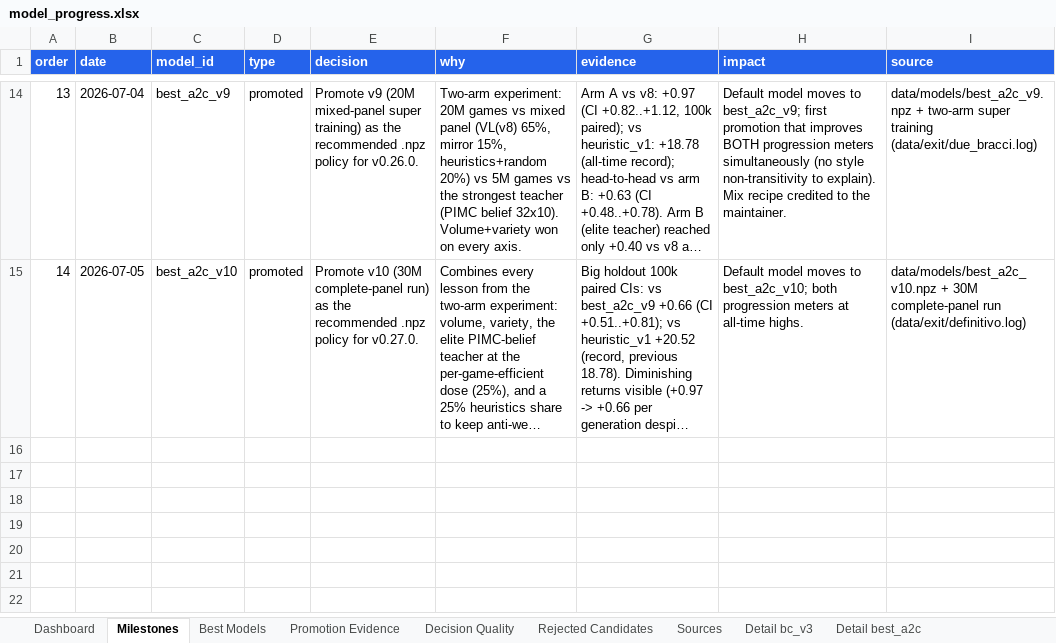
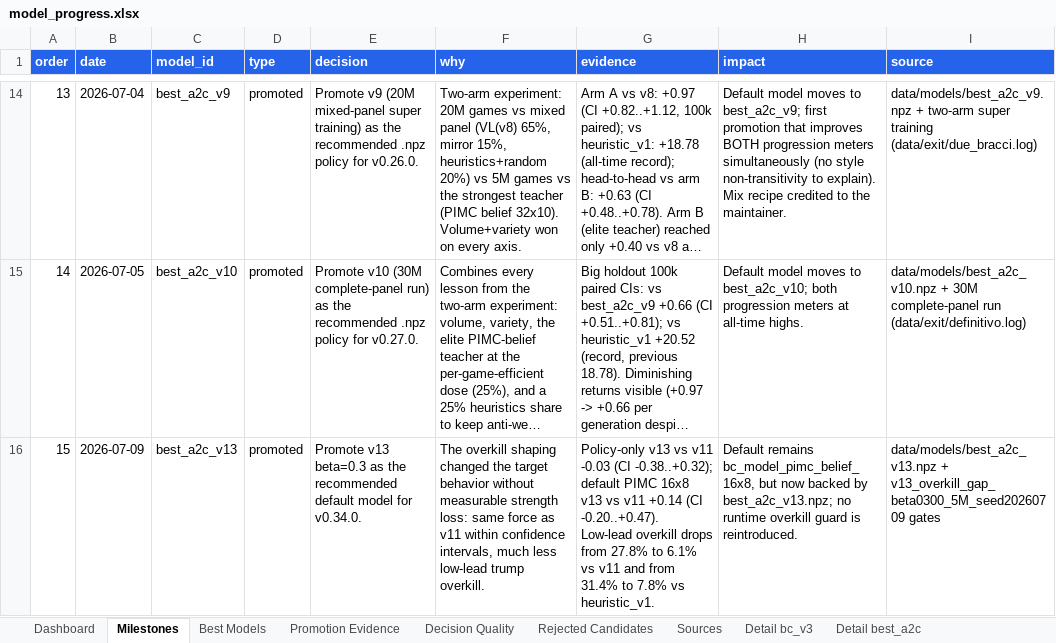
Before and after one commit to ilCapo77/briscola.ai, an Excel workbook: docs/reports/model_progress.xlsx, sheet Milestones, drawn as a sheet; only a part is shown, gaps mark what is left out; long unchanged cells end in …; values as stored, in another font and other column widths than the file's, no borders; the diff names each change by its address in the sheet, - before the commit and + after, or states it on an @@ line.

Commit message:
feat(ai): promuovi v13 come nuovo default

```diff
--- a/docs/reports/model_progress.xlsx (sheet Milestones)
+++ b/docs/reports/model_progress.xlsx (sheet Milestones)
+row 16: 15 | 2026-07-09 | best_a2c_v13 | promoted | Promote v13 beta=0.3 as the recommended default model for v0.34.0. | The overkill shaping changed the target behavior without measurable strength loss: same force as v11 within confidence intervals, much less low-lead trump overkill. | Policy-only v13 vs v11 -0.03 (CI -0.38..+0.32); default PIMC 16x8 v13 vs v11 +0.14 (CI -0.20..+0.47). Low-lead overkill drops from 27.8% to 6.1% vs v11 and from 31.4% to 7.8% vs heuristic_v1. | Default remains bc_model_pimc_belief_16x8, but now backed by best_a2c_v13.npz; no runtime overkill guard is reintroduced. | data/models/best_a2c_v13.npz + v13_overkill_gap_beta0300_5M_seed20260709 gates
```
Also changed, not shown: sheet Promotion Evidence, sheet Decision Quality, sheet Best Models, sheet Sources, sheet Dashboard, other sheet tabs, charts or pictures, 13 other files.
